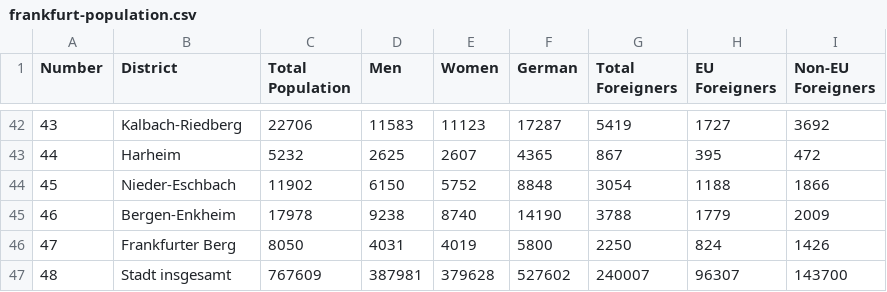
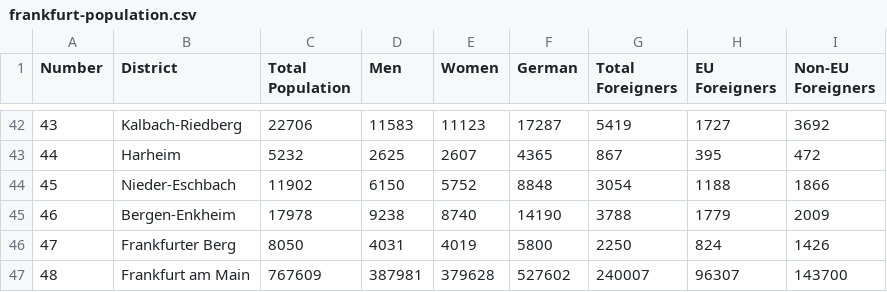
Before and after one commit to nitoloz/data-files, a CSV file: frankfurt-population.csv, drawn as a sheet; only a part is shown, gaps mark what is left out.

Commit message:
Update frankfurt-population.csv

```diff
--- a/frankfurt-population.csv
+++ b/frankfurt-population.csv
@@ -46,2 +46,2 @@ Number,District,Total Population,Men,Women,German,Total Foreigners,EU Foreigners
 47,Frankfurter Berg,8050,4031,4019,5800,2250,824,1426
-48,Stadt insgesamt,767609,387981,379628,527602,240007,96307,143700
+48,Frankfurt am Main,767609,387981,379628,527602,240007,96307,143700
```
